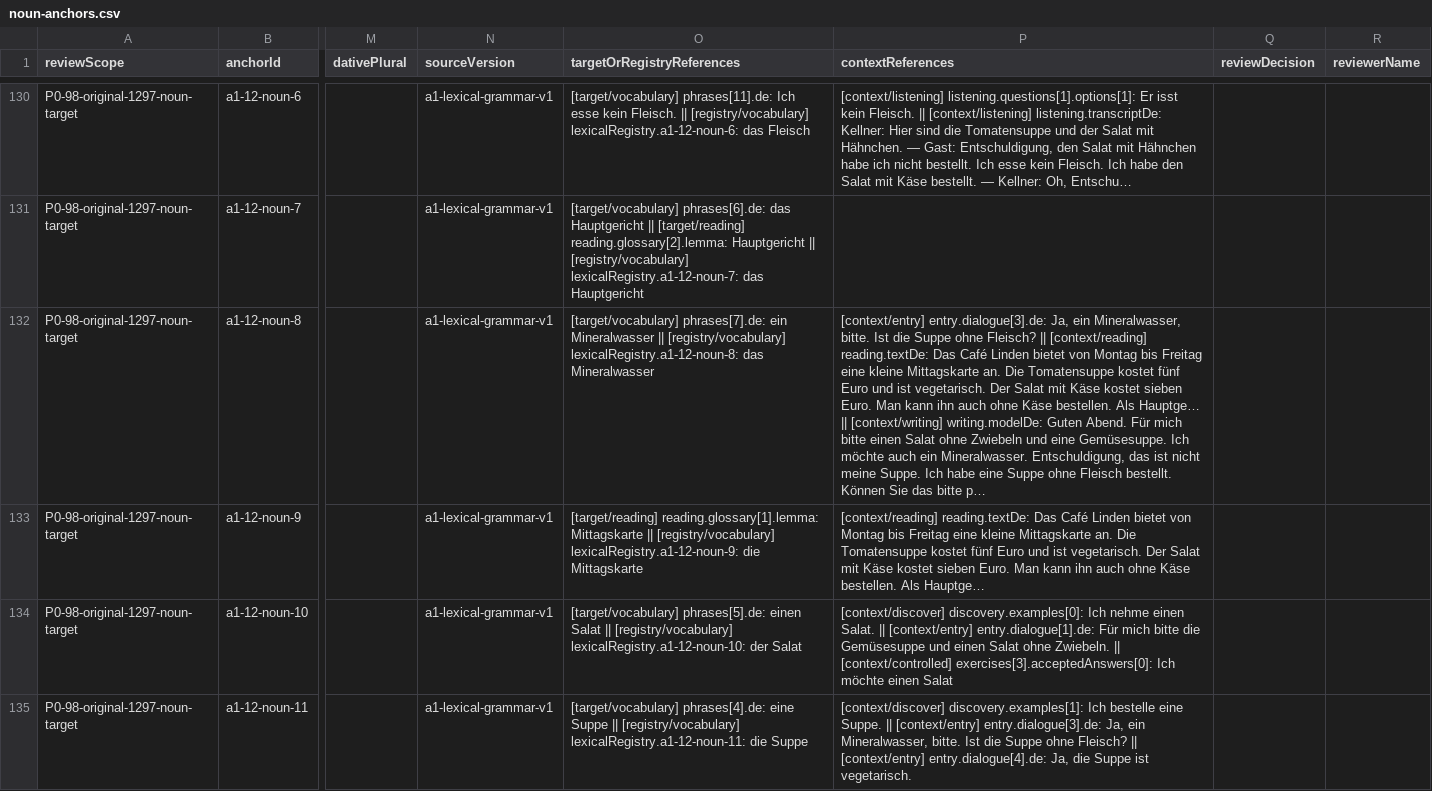
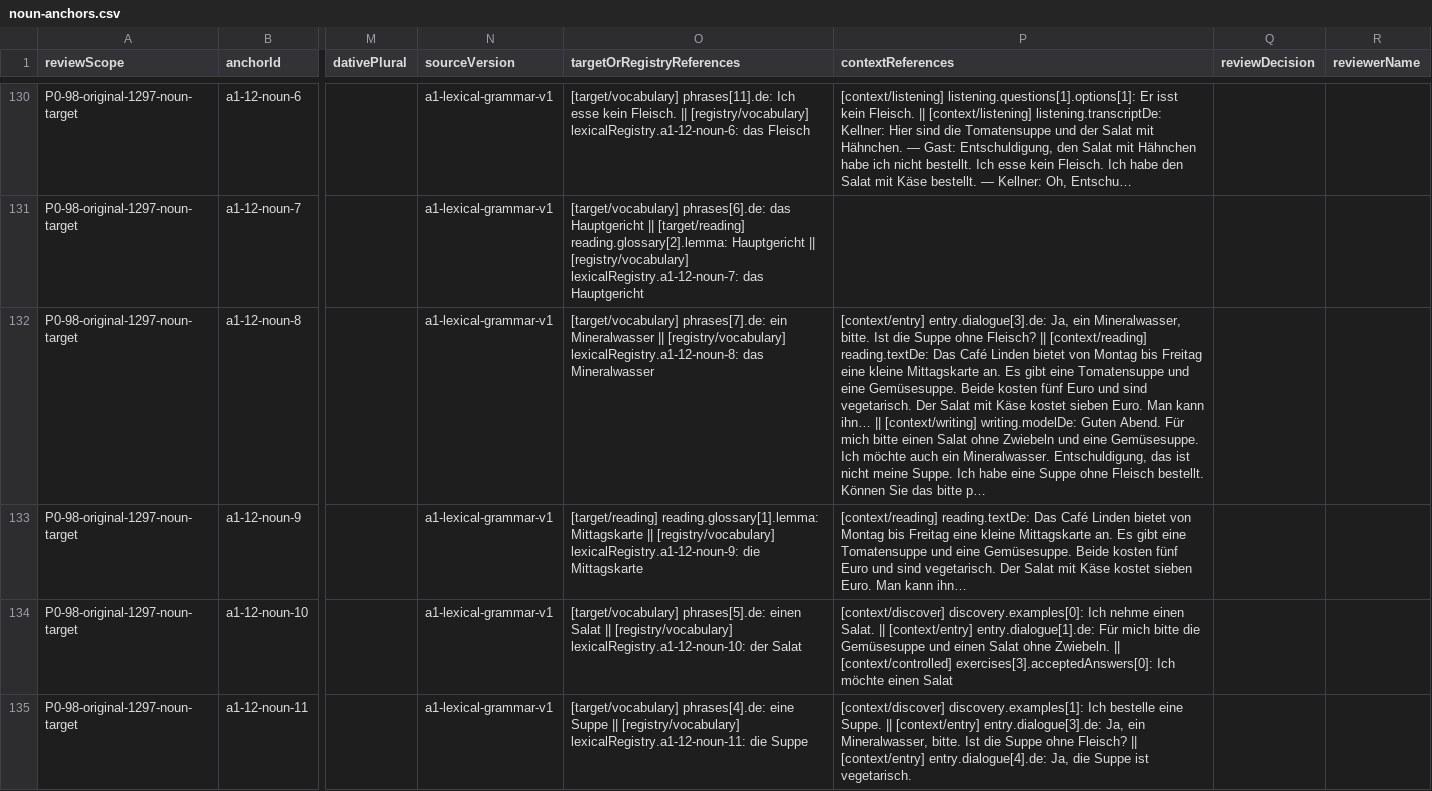
Before and after one commit to naderba69/wegberlin, a CSV file: reports/lexical-review-packet/noun-anchors.csv, drawn as a sheet; only a part is shown, gaps mark what is left out; the diff covers the shown part only; the diff names each change by its address in the sheet, - before the commit and + after, or states it on an @@ line.

```diff
--- a/reports/lexical-review-packet/noun-anchors.csv
+++ b/reports/lexical-review-packet/noun-anchors.csv
-P132 (contextReferences): …Mittagskarte an. Die Tomatensuppe kostet fünf Euro und ist vegetarisch. Der Salat mit Käse kostet sieben Euro. Man kann ihn auch ohne Käse bestellen. Als Hauptge… || [context/writing]…
+P132 (contextReferences): …Mittagskarte an. Es gibt eine Tomatensuppe und eine Gemüsesuppe. Beide kosten fünf Euro und sind vegetarisch. Der Salat mit Käse kostet sieben Euro. Man kann ihn… || [context/writing]…
-P133 (contextReferences): …Mittagskarte an. Die Tomatensuppe kostet fünf Euro und ist vegetarisch. Der Salat mit Käse kostet sieben Euro. Man kann ihn auch ohne Käse bestellen. Als Hauptge…
+P133 (contextReferences): …Mittagskarte an. Es gibt eine Tomatensuppe und eine Gemüsesuppe. Beide kosten fünf Euro und sind vegetarisch. Der Salat mit Käse kostet sieben Euro. Man kann ihn…
```
Also changed, not shown: 13 edited cells elsewhere in this file, reports/lexical-review-packet/frame-quality-targets.csv, reports/lexical-review-packet/verb-frames.csv, 54 other files.
